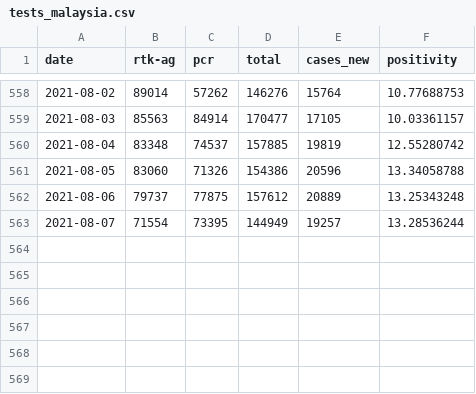
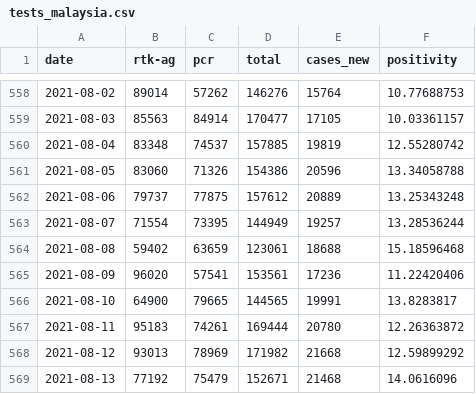
Before and after one commit to weitheng/covid19-public, a CSV file: epidemic/tests_malaysia.csv, drawn as a sheet; only a part is shown, gaps mark what is left out.

Commit message:
Update till 13th Aug

```diff
--- a/epidemic/tests_malaysia.csv
+++ b/epidemic/tests_malaysia.csv
@@ -563 +563,7 @@ date,rtk-ag,pcr,total,cases_new,positivity
 2021-08-07,71554,73395,144949,19257,13.28536244
+2021-08-08,59402,63659,123061,18688,15.18596468
+2021-08-09,96020,57541,153561,17236,11.22420406
+2021-08-10,64900,79665,144565,19991,13.8283817
+2021-08-11,95183,74261,169444,20780,12.26363872
+2021-08-12,93013,78969,171982,21668,12.59899292
+2021-08-13,77192,75479,152671,21468,14.0616096
```
